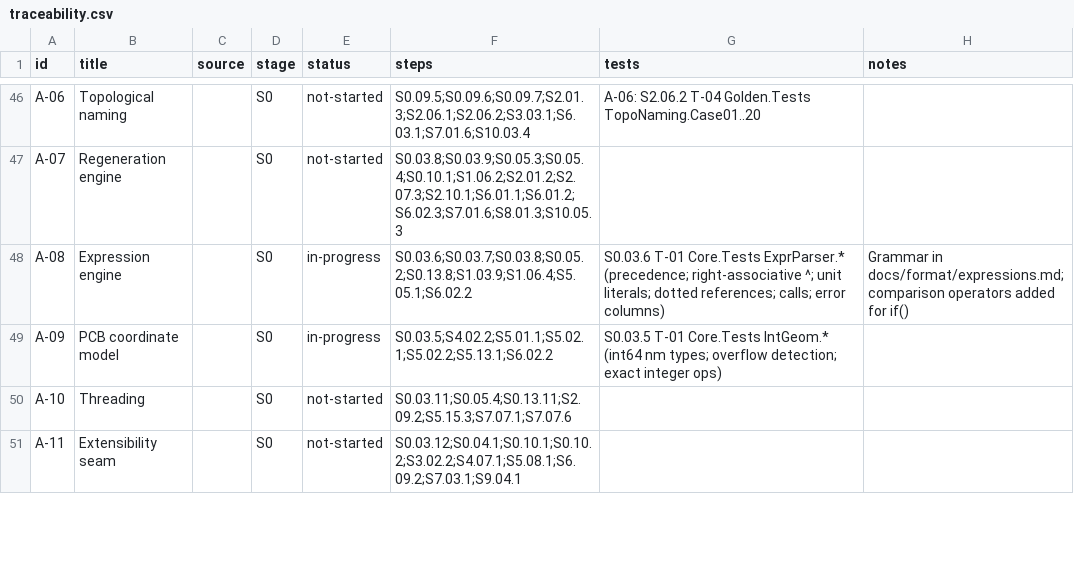
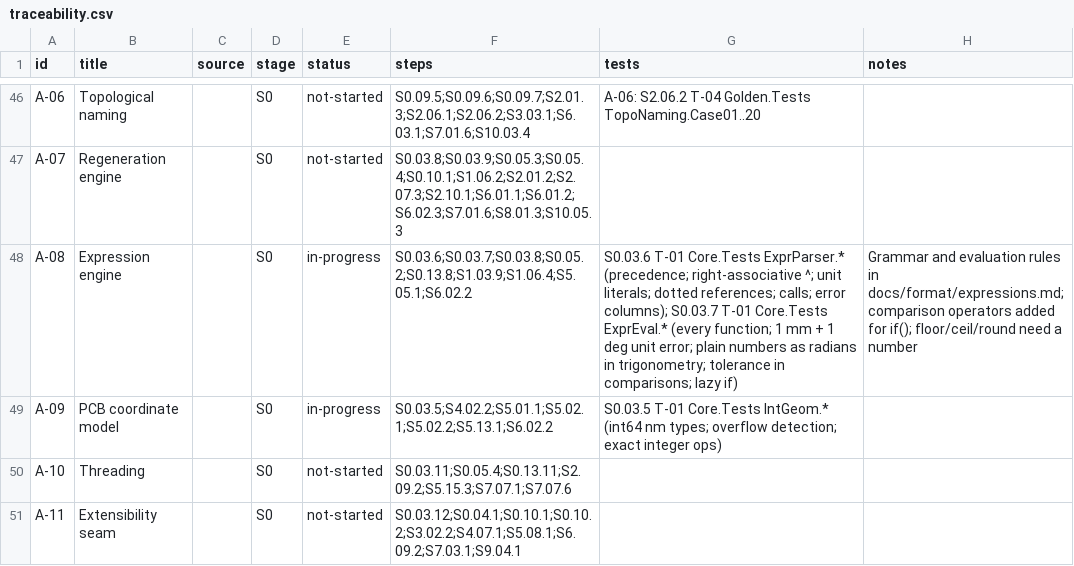
Before and after one commit to smeekel/CADence, a CSV file: docs/traceability.csv, drawn as a sheet; only a part is shown, gaps mark what is left out.

Commit message:
S0.03.7 A-08: expression evaluator with unit checking
Evaluator returns Result<Quantity> in internal units; + - and comparisons need
equal dimensions, * / combine them, exponents must leave whole powers. The 15
built-in functions follow documented unit rules (trigonometry takes angles or
radians, floor/ceil/round need numbers, if is lazy). Errors point at the
operator, function or reference column; the parser now records the operator
offset of binary nodes.

```diff
--- a/docs/traceability.csv
+++ b/docs/traceability.csv
@@ -47,3 +47,3 @@ A-06,Topological naming,,S0,not-started,S0.09.5;S0.09.6;S0.09.7;S2.01.3;S2.06.1;
 A-07,Regeneration engine,,S0,not-started,S0.03.8;S0.03.9;S0.05.3;S0.05.4;S0.10.1;S1.06.2;S2.01.2;S2.07.3;S2.10.1;S6.01.1;S6.01.2;S6.02.3;S7.01.6;S8.01.3;S10.05.3,,
-A-08,Expression engine,,S0,in-progress,S0.03.6;S0.03.7;S0.03.8;S0.05.2;S0.13.8;S1.03.9;S1.06.4;S5.05.1;S6.02.2,S0.03.6 T-01 Core.Tests ExprParser.* (precedence; right-associative ^; unit literals; dotted references; calls; error columns),Grammar in docs/format/expressions.md; comparison operators added for if()
+A-08,Expression engine,,S0,in-progress,S0.03.6;S0.03.7;S0.03.8;S0.05.2;S0.13.8;S1.03.9;S1.06.4;S5.05.1;S6.02.2,S0.03.6 T-01 Core.Tests ExprParser.* (precedence; right-associative ^; unit literals; dotted references; calls; error columns); S0.03.7 T-01 Core.Tests ExprEval.* (every function; 1 mm + 1 deg unit error; plain numbers as radians in trigonometry; tolerance in comparisons; lazy if),Grammar and evaluation rules in docs/format/expressions.md; comparison operators added for if(); floor/ceil/round need a number
 A-09,PCB coordinate model,,S0,in-progress,S0.03.5;S4.02.2;S5.01.1;S5.02.1;S5.02.2;S5.13.1;S6.02.2,S0.03.5 T-01 Core.Tests IntGeom.* (int64 nm types; overflow detection; exact integer ops),
```
Also changed, not shown: 15 other files.
